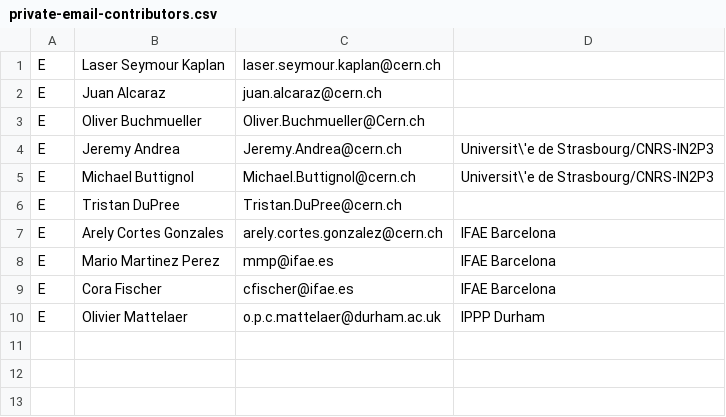
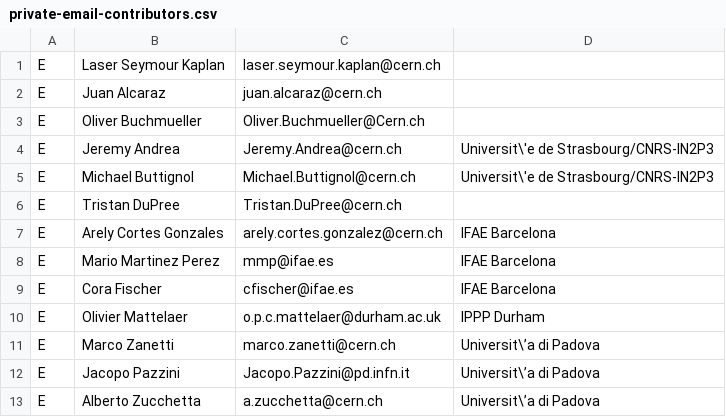
Before and after one commit to LHC-DMWG/DMF-EarlyRun2Models-whitepaper, a CSV file: doc/contributors/private-email-contributors.csv, drawn as a sheet; the diff names each change by its address in the sheet, - before the commit and + after, or states it on an @@ line.

Commit message:
Added more contributors
git-svn-id: svn+ssh://svn.cern.ch/reps/LHCDMF/trunk@278 4525493e-7705-40b1-a816-d608a930855b

```diff
--- a/doc/contributors/private-email-contributors.csv
+++ b/doc/contributors/private-email-contributors.csv
+row 11: E | Marco Zanetti | marco.zanetti@cern.ch | Universit\’a di Padova
+row 12: E | Jacopo Pazzini | Jacopo.Pazzini@pd.infn.it | Universit\’a di Padova
+row 13: E | Alberto Zucchetta | a.zucchetta@cern.ch | Universit\’a di Padova
```
Also changed, not shown: 1 other file.
